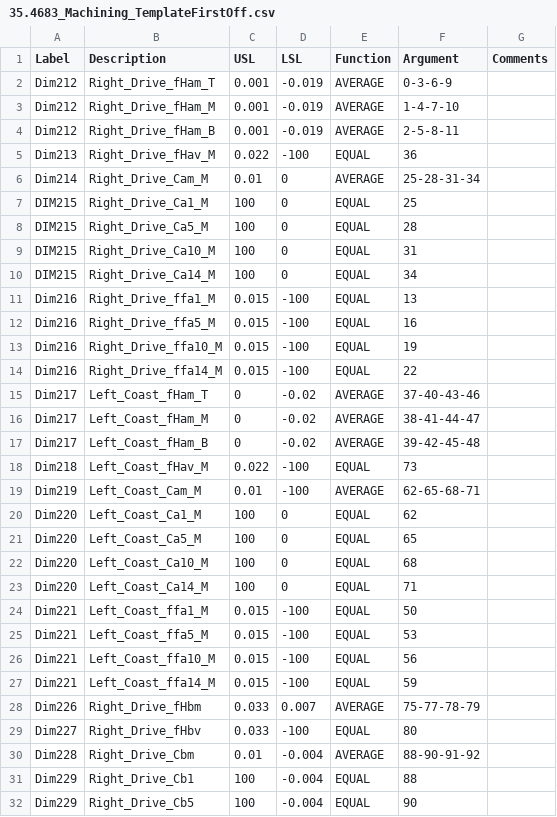
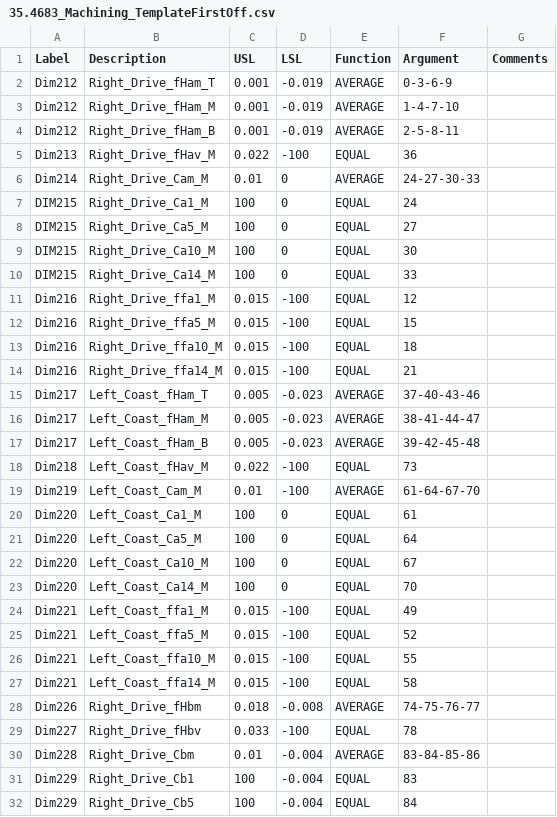
Before and after one commit to ShivThakar18/Stackpole-International, a CSV file: CMM Programs/Duramax/Templates/35.4683_Machining_TemplateFirstOff.csv, drawn as a sheet; only a part is shown; the diff covers the shown part only.

Commit message:
update to latest CMM programs

```diff
--- a/CMM Programs/Duramax/Templates/35.4683_Machining_TemplateFirstOff.csv
+++ b/CMM Programs/Duramax/Templates/35.4683_Machining_TemplateFirstOff.csv
@@ -5,28 +5,28 @@ Dim212,Right_Drive_fHam_B,0.001,-0.019,AVERAGE,2-5-8-11,
 Dim213,Right_Drive_fHav_M,0.022,-100,EQUAL,36,
-Dim214,Right_Drive_Cam_M,0.01,0,AVERAGE,25-28-31-34,
-DIM215,Right_Drive_Ca1_M,100,0,EQUAL,25,
-DIM215,Right_Drive_Ca5_M,100,0,EQUAL,28,
-DIM215,Right_Drive_Ca10_M,100,0,EQUAL,31,
-DIM215,Right_Drive_Ca14_M,100,0,EQUAL,34,
-Dim216,Right_Drive_ffa1_M,0.015,-100,EQUAL,13,
-Dim216,Right_Drive_ffa5_M,0.015,-100,EQUAL,16,
-Dim216,Right_Drive_ffa10_M,0.015,-100,EQUAL,19,
-Dim216,Right_Drive_ffa14_M,0.015,-100,EQUAL,22,
-Dim217,Left_Coast_fHam_T,0,-0.02,AVERAGE,37-40-43-46,
-Dim217,Left_Coast_fHam_M,0,-0.02,AVERAGE,38-41-44-47,
-Dim217,Left_Coast_fHam_B,0,-0.02,AVERAGE,39-42-45-48,
+Dim214,Right_Drive_Cam_M,0.01,0,AVERAGE,24-27-30-33,
+DIM215,Right_Drive_Ca1_M,100,0,EQUAL,24,
+DIM215,Right_Drive_Ca5_M,100,0,EQUAL,27,
+DIM215,Right_Drive_Ca10_M,100,0,EQUAL,30,
+DIM215,Right_Drive_Ca14_M,100,0,EQUAL,33,
+Dim216,Right_Drive_ffa1_M,0.015,-100,EQUAL,12,
+Dim216,Right_Drive_ffa5_M,0.015,-100,EQUAL,15,
+Dim216,Right_Drive_ffa10_M,0.015,-100,EQUAL,18,
+Dim216,Right_Drive_ffa14_M,0.015,-100,EQUAL,21,
+Dim217,Left_Coast_fHam_T,0.005,-0.023,AVERAGE,37-40-43-46,
+Dim217,Left_Coast_fHam_M,0.005,-0.023,AVERAGE,38-41-44-47,
+Dim217,Left_Coast_fHam_B,0.005,-0.023,AVERAGE,39-42-45-48,
 Dim218,Left_Coast_fHav_M,0.022,-100,EQUAL,73,
-Dim219,Left_Coast_Cam_M,0.01,-100,AVERAGE,62-65-68-71,
-Dim220,Left_Coast_Ca1_M,100,0,EQUAL,62,
-Dim220,Left_Coast_Ca5_M,100,0,EQUAL,65,
-Dim220,Left_Coast_Ca10_M,100,0,EQUAL,68,
-Dim220,Left_Coast_Ca14_M,100,0,EQUAL,71,
-Dim221,Left_Coast_ffa1_M,0.015,-100,EQUAL,50,
-Dim221,Left_Coast_ffa5_M,0.015,-100,EQUAL,53,
-Dim221,Left_Coast_ffa10_M,0.015,-100,EQUAL,56,
-Dim221,Left_Coast_ffa14_M,0.015,-100,EQUAL,59,
-Dim226,Right_Drive_fHbm,0.033,0.007,AVERAGE,75-77-78-79,
-Dim227,Right_Drive_fHbv,0.033,-100,EQUAL,80,
-Dim228,Right_Drive_Cbm,0.01,-0.004,AVERAGE,88-90-91-92,
-Dim229,Right_Drive_Cb1,100,-0.004,EQUAL,88,
-Dim229,Right_Drive_Cb5,100,-0.004,EQUAL,90,
+Dim219,Left_Coast_Cam_M,0.01,-100,AVERAGE,61-64-67-70,
+Dim220,Left_Coast_Ca1_M,100,0,EQUAL,61,
+Dim220,Left_Coast_Ca5_M,100,0,EQUAL,64,
+Dim220,Left_Coast_Ca10_M,100,0,EQUAL,67,
+Dim220,Left_Coast_Ca14_M,100,0,EQUAL,70,
+Dim221,Left_Coast_ffa1_M,0.015,-100,EQUAL,49,
+Dim221,Left_Coast_ffa5_M,0.015,-100,EQUAL,52,
+Dim221,Left_Coast_ffa10_M,0.015,-100,EQUAL,55,
+Dim221,Left_Coast_ffa14_M,0.015,-100,EQUAL,58,
+Dim226,Right_Drive_fHbm,0.018,-0.008,AVERAGE,74-75-76-77,
+Dim227,Right_Drive_fHbv,0.033,-100,EQUAL,78,
+Dim228,Right_Drive_Cbm,0.01,-0.004,AVERAGE,83-84-85-86,
+Dim229,Right_Drive_Cb1,100,-0.004,EQUAL,83,
+Dim229,Right_Drive_Cb5,100,-0.004,EQUAL,84,
```
Also changed, not shown: 1 removed row and 58 edited cells elsewhere in this file, 26 other files.
